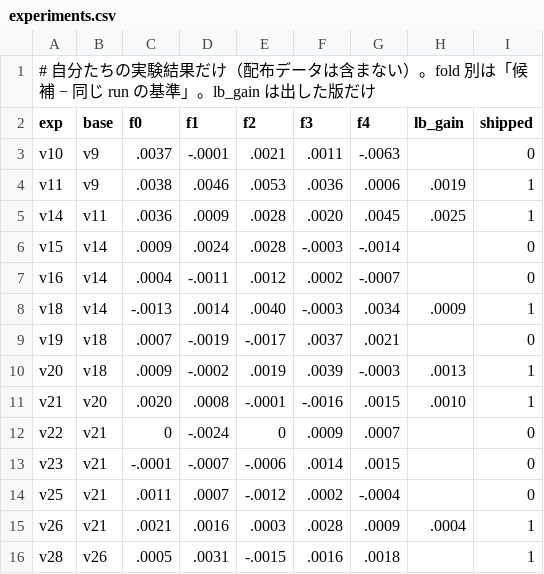
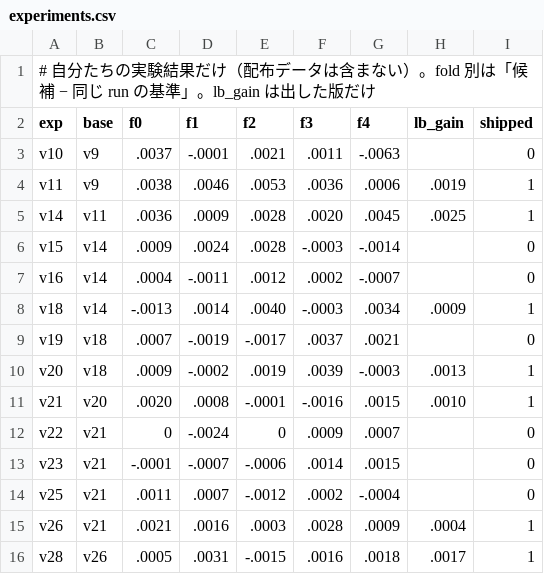
Before and after one commit to yasumorishima/drivendata-comp, a CSV file: whats-up-docs/analysis/experiments.csv, drawn as a sheet.

```diff
--- a/whats-up-docs/analysis/experiments.csv
+++ b/whats-up-docs/analysis/experiments.csv
@@ -15,2 +15,2 @@ v25,v21,.0011,.0007,-.0012,.0002,-.0004,,0
 v26,v21,.0021,.0016,.0003,.0028,.0009,.0004,1
-v28,v26,.0005,.0031,-.0015,.0016,.0018,,1
+v28,v26,.0005,.0031,-.0015,.0016,.0018,.0017,1
```
Also changed, not shown: whats-up-docs/analysis/lb.csv, 2 other files.
